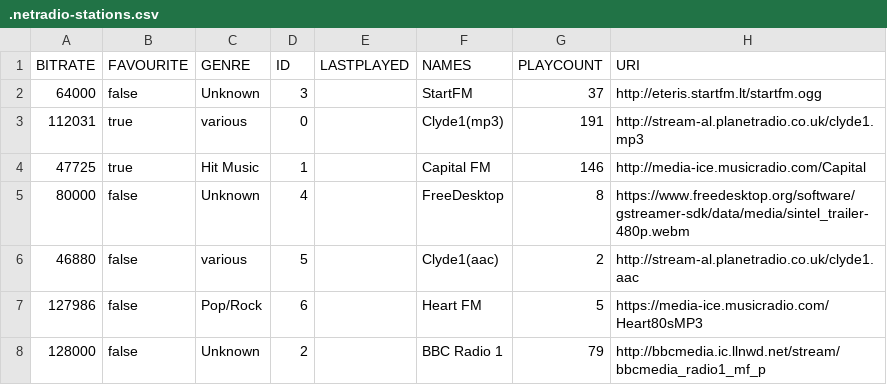
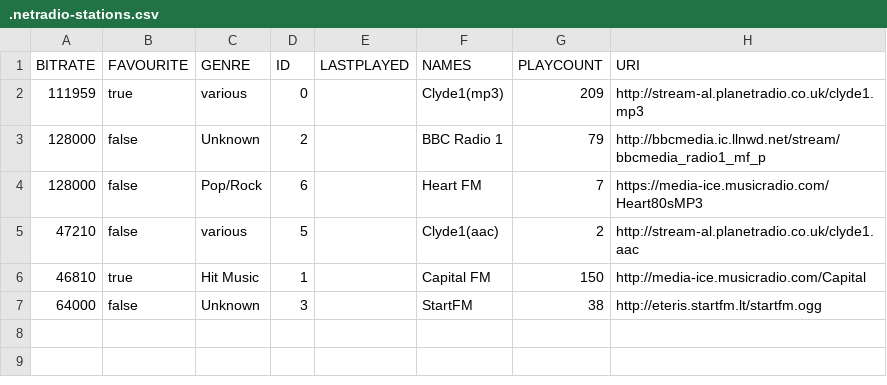
Before and after one commit to lemon-codes/NetRadio, a CSV file: .netradio-stations.csv, drawn as a sheet.

```diff
--- a/.netradio-stations.csv
+++ b/.netradio-stations.csv
@@ -1,8 +1,7 @@
 "BITRATE","FAVOURITE","GENRE","ID","LASTPLAYED","NAMES","PLAYCOUNT","URI"
-"64000","false","Unknown","3","","StartFM","37","http://eteris.startfm.lt/startfm.ogg"
-"112031","true","various","0","","Clyde1(mp3)","191","http://stream-al.planetradio.co.uk/clyde1.mp3"
-"47725","true","Hit Music","1","","Capital FM","146","http://media-ice.musicradio.com/Capital"
-"80000","false","Unknown","4","","FreeDesktop","8","https://www.freedesktop.org/software/gstreamer-sdk/data/media/sintel_trailer-480p.webm"
-"46880","false","various","5","","Clyde1(aac)","2","http://stream-al.planetradio.co.uk/clyde1.aac"
-"127986","false","Pop/Rock","6","","Heart FM","5","https://media-ice.musicradio.com/Heart80sMP3"
+"111959","true","various","0","","Clyde1(mp3)","209","http://stream-al.planetradio.co.uk/clyde1.mp3"
 "128000","false","Unknown","2","","BBC Radio 1","79","http://bbcmedia.ic.llnwd.net/stream/bbcmedia_radio1_mf_p"
+"128000","false","Pop/Rock","6","","Heart FM","7","https://media-ice.musicradio.com/Heart80sMP3"
+"47210","false","various","5","","Clyde1(aac)","2","http://stream-al.planetradio.co.uk/clyde1.aac"
+"46810","true","Hit Music","1","","Capital FM","150","http://media-ice.musicradio.com/Capital"
+"64000","false","Unknown","3","","StartFM","38","http://eteris.startfm.lt/startfm.ogg"
```
Also changed, not shown: 3 other files.
